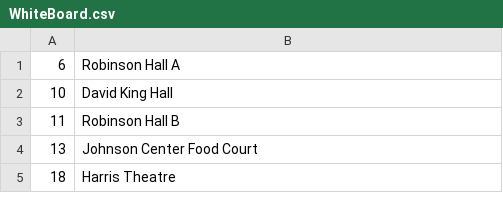
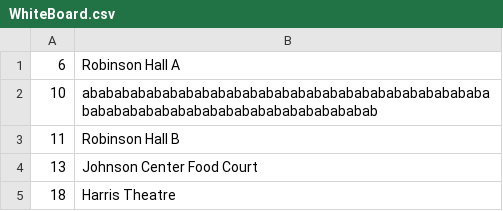
Before and after one commit to gildir/CS321-2018F-002, a CSV file: src/WhiteBoard.csv, drawn as a sheet; only a part is shown.

Commit message:
David King whiteboard has been changed

```diff
--- a/src/WhiteBoard.csv
+++ b/src/WhiteBoard.csv
@@ -1,3 +1,3 @@
 6, Robinson Hall A
-10, David King Hall
+10, abababababababababababababababababababababababababababababababababababababababababababab
 11, Robinson Hall B
```
